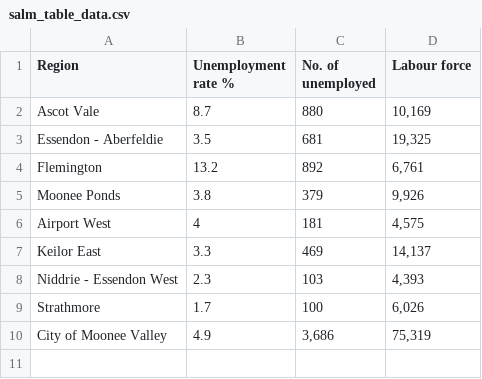
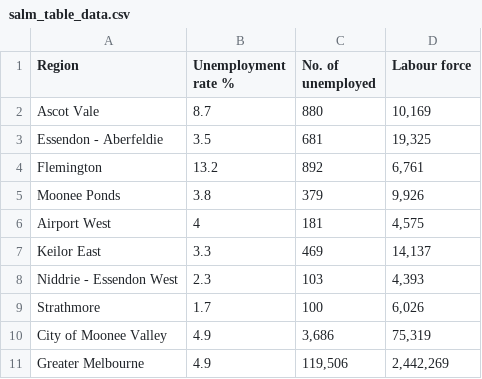
Before and after one commit to william3031/mv_econ_tracker, a CSV file: app_data/salm_table_data.csv, drawn as a sheet; the diff names each change by its address in the sheet, - before the commit and + after, or states it on an @@ line.

```diff
--- a/app_data/salm_table_data.csv
+++ b/app_data/salm_table_data.csv
+row 11: Greater Melbourne | 4.9 | 119,506 | 2,442,269
```
Also changed, not shown: 2 other files.
